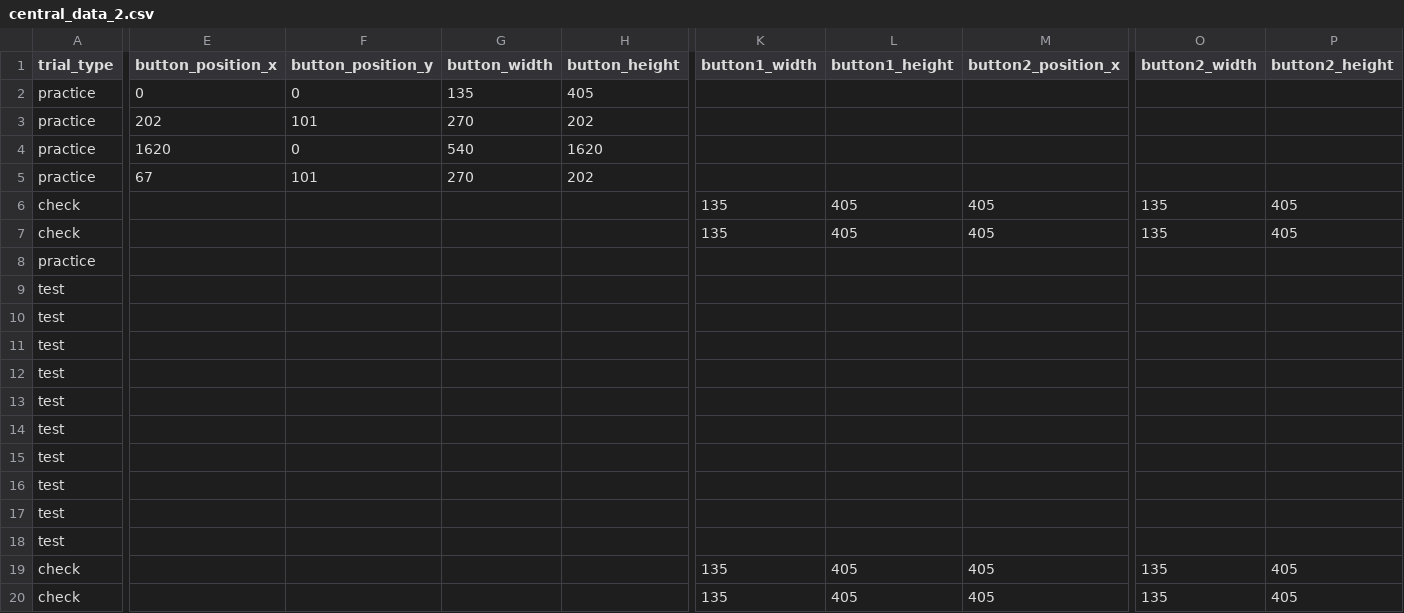
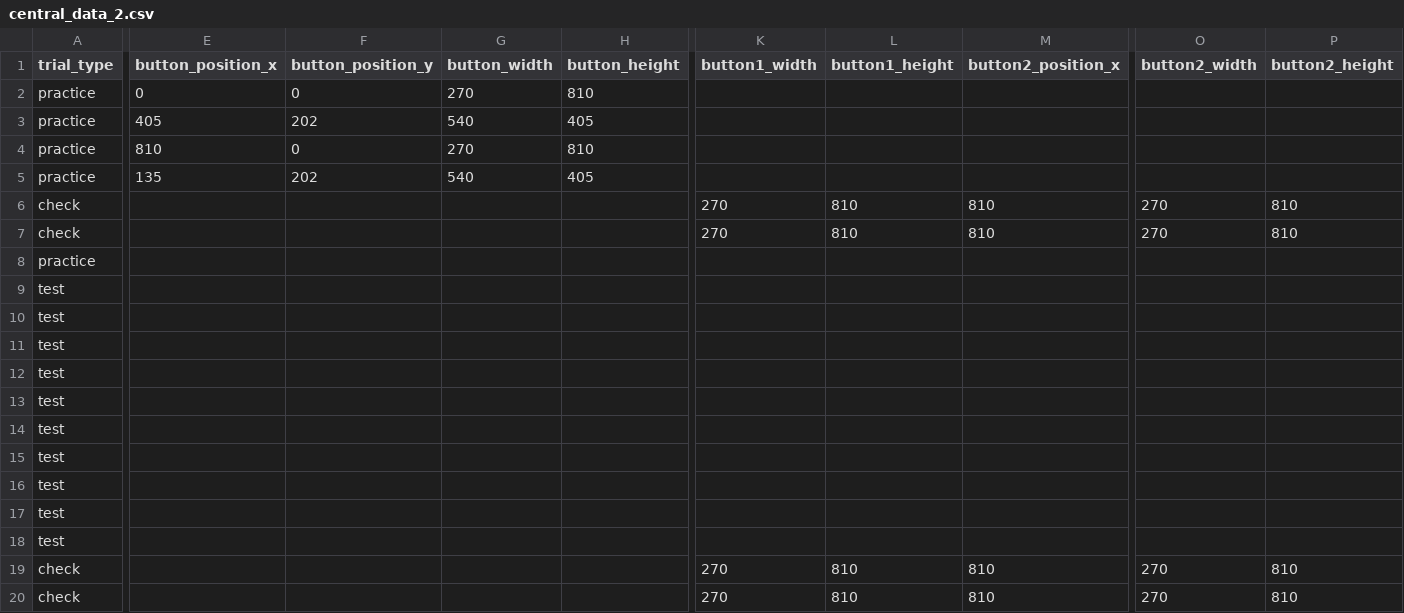
Before and after one commit to aesimon2/aesimon2.github.io, a CSV file: expert2/central_data_2.csv, drawn as a sheet; only a part is shown, gaps mark what is left out; the diff names each change by its address in the sheet, - before the commit and + after, or states it on an @@ line.

Commit message:
button sizes again

```diff
--- a/expert2/central_data_2.csv
+++ b/expert2/central_data_2.csv
-G2 (button_width): 135
+G2 (button_width): 270
-H2 (button_height): 405
+H2 (button_height): 810
-E3 (button_position_x): 202
+E3 (button_position_x): 405
-F3 (button_position_y): 101
+F3 (button_position_y): 202
-G3 (button_width): 270
+G3 (button_width): 540
-H3 (button_height): 202
+H3 (button_height): 405
-E4 (button_position_x): 1620
+E4 (button_position_x): 810
-G4 (button_width): 540
+G4 (button_width): 270
-H4 (button_height): 1620
+H4 (button_height): 810
-E5 (button_position_x): 67
+E5 (button_position_x): 135
-F5 (button_position_y): 101
+F5 (button_position_y): 202
-G5 (button_width): 270
+G5 (button_width): 540
-H5 (button_height): 202
+H5 (button_height): 405
-K6:K7 (button1_width): 135
+K6:K7 (button1_width): 270
-L6:L7 (button1_height): 405
+L6:L7 (button1_height): 810
-M6:M7 (button2_position_x): 405
+M6:M7 (button2_position_x): 810
-O6:O7 (button2_width): 135
+O6:O7 (button2_width): 270
-P6:P7 (button2_height): 405
+P6:P7 (button2_height): 810
-K19:K20 (button1_width): 135
+K19:K20 (button1_width): 270
-L19:L20 (button1_height): 405
+L19:L20 (button1_height): 810
-M19:M20 (button2_position_x): 405
+M19:M20 (button2_position_x): 810
-O19:O20 (button2_width): 135
+O19:O20 (button2_width): 270
-P19:P20 (button2_height): 405
+P19:P20 (button2_height): 810
```
Also changed, not shown: 1 other file.
